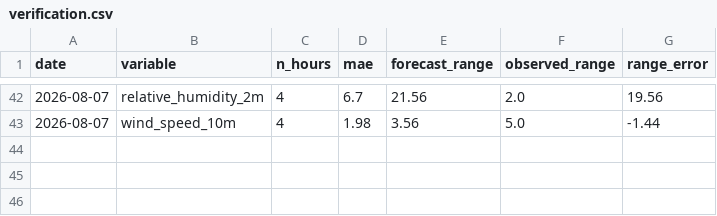
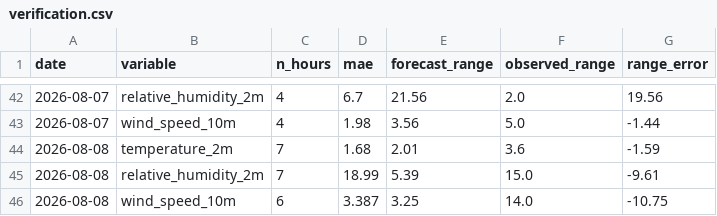
Before and after one commit to uros-simcic/weather-app, a CSV file: data/verification.csv, drawn as a sheet; only a part is shown, gaps mark what is left out.

```diff
--- a/data/verification.csv
+++ b/data/verification.csv
@@ -43 +43,4 @@ date,variable,n_hours,mae,forecast_range,observed_range,range_error
 2026-08-07,wind_speed_10m,4,1.98,3.56,5.0,-1.44
+2026-08-08,temperature_2m,7,1.68,2.01,3.6,-1.59
+2026-08-08,relative_humidity_2m,7,18.99,5.39,15.0,-9.61
+2026-08-08,wind_speed_10m,6,3.387,3.25,14.0,-10.75
```
Also changed, not shown: data/log_obs.csv, 8 other files.
